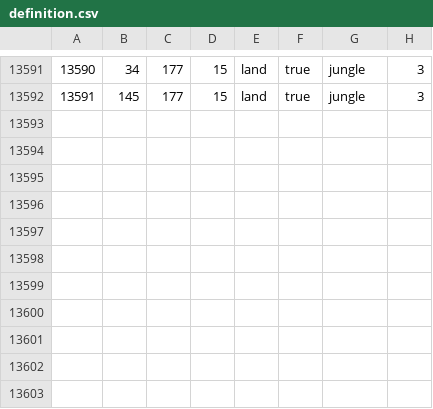
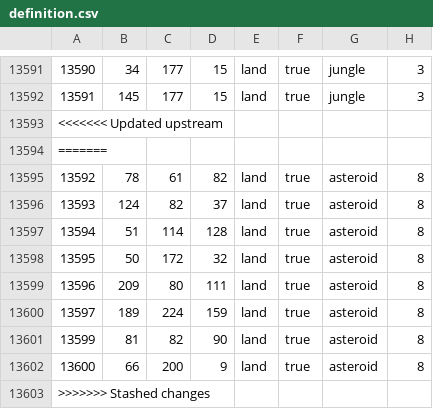
Before and after one commit to Kot0ri/The-Revil-Initiative, a CSV file: map/definition.csv, drawn as a sheet; only a part is shown, gaps mark what is left out.

```diff
--- a/map/definition.csv
+++ b/map/definition.csv
@@ -13592 +13592,12 @@
 13591;145;177;15;land;true;jungle;3
+<<<<<<< Updated upstream
+=======
+13592;78;61;82;land;true;asteroid;8
+13593;124;82;37;land;true;asteroid;8
+13594;51;114;128;land;true;asteroid;8
+13595;50;172;32;land;true;asteroid;8
+13596;209;80;111;land;true;asteroid;8
+13597;189;224;159;land;true;asteroid;8
+13599;81;82;90;land;true;asteroid;8
+13600;66;200;9;land;true;asteroid;8
+>>>>>>> Stashed changes
```
Also changed, not shown: 3 other files.
